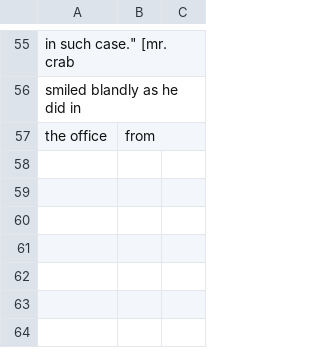
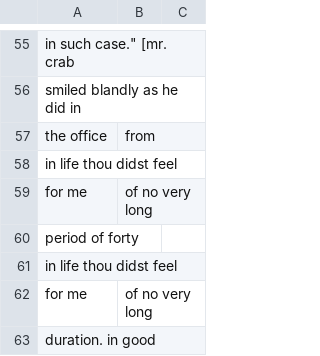
Before and after one commit to ArshSiddiqui/GeneratedPoe, a CSV file: haikus.csv, drawn as a sheet; only a part is shown, gaps mark what is left out; the diff names each change by its address in the sheet, - before the commit and + after, or states it on an @@ line.

Commit message:
Update haikus.csv

```diff
--- a/haikus.csv
+++ b/haikus.csv
+row 58: in life thou didst feel
+row 59: for me | of no very long
+row 60: period of forty
+row 61: in life thou didst feel
+row 62: for me | of no very long
+row 63: duration. in good
```
